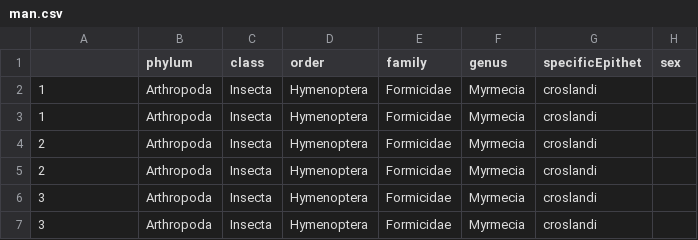
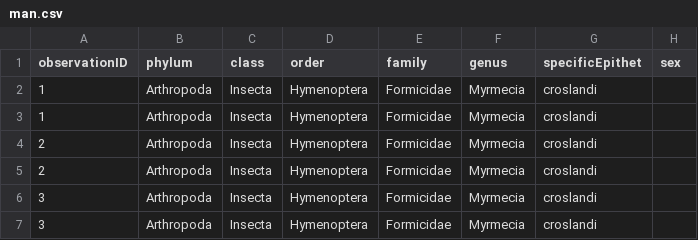
Before and after one commit to Homunculus-code/all-datasets, a CSV file: man.csv, drawn as a sheet; only a part is shown; the diff names each change by its address in the sheet, - before the commit and + after, or states it on an @@ line.

Commit message:
Update man.csv

```diff
--- a/man.csv
+++ b/man.csv
-A1: (empty)
+A1: observationID
```
